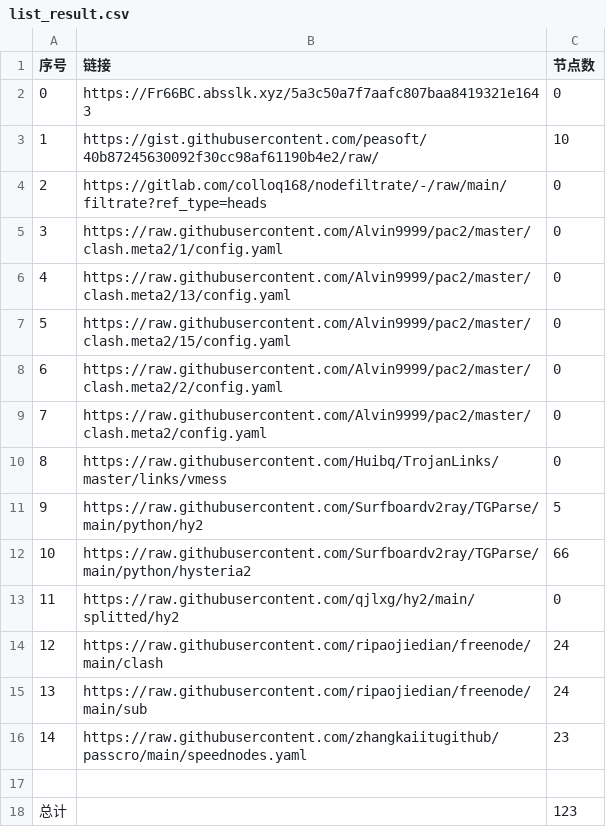
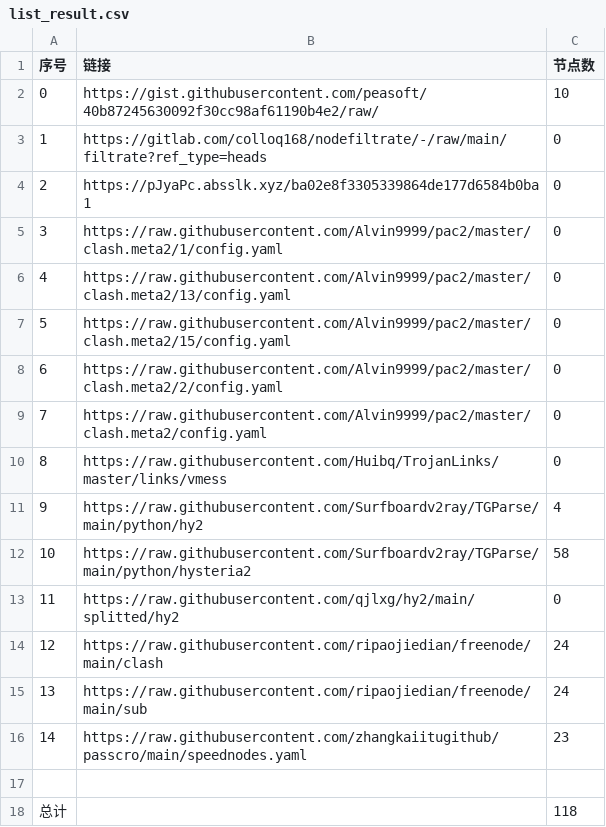
Before and after one commit to wangyu1997/NoMoreWalls, a CSV file: list_result.csv, drawn as a sheet.

```diff
--- a/list_result.csv
+++ b/list_result.csv
@@ -1,5 +1,5 @@
 序号,链接,节点数
-0,https://Fr66BC.absslk.xyz/5a3c50a7f7aafc807baa8419321e1643,0
-1,https://gist.githubusercontent.com/peasoft/40b87245630092f30cc98af61190b4e2/raw/,10
-2,https://gitlab.com/colloq168/nodefiltrate/-/raw/main/filtrate?ref_type=heads,0
+0,https://gist.githubusercontent.com/peasoft/40b87245630092f30cc98af61190b4e2/raw/,10
+1,https://gitlab.com/colloq168/nodefiltrate/-/raw/main/filtrate?ref_type=heads,0
+2,https://pJyaPc.absslk.xyz/ba02e8f3305339864de177d6584b0ba1,0
 3,https://raw.githubusercontent.com/Alvin9999/pac2/master/clash.meta2/1/config.yaml,0
@@ -10,4 +10,4 @@
 8,https://raw.githubusercontent.com/Huibq/TrojanLinks/master/links/vmess,0
-9,https://raw.githubusercontent.com/Surfboardv2ray/TGParse/main/python/hy2,5
-10,https://raw.githubusercontent.com/Surfboardv2ray/TGParse/main/python/hysteria2,66
+9,https://raw.githubusercontent.com/Surfboardv2ray/TGParse/main/python/hy2,4
+10,https://raw.githubusercontent.com/Surfboardv2ray/TGParse/main/python/hysteria2,58
 11,https://raw.githubusercontent.com/qjlxg/hy2/main/splitted/hy2,0
@@ -17,2 +17,2 @@
 
-总计,,123
+总计,,118
```
Also changed, not shown: 12 other files.
